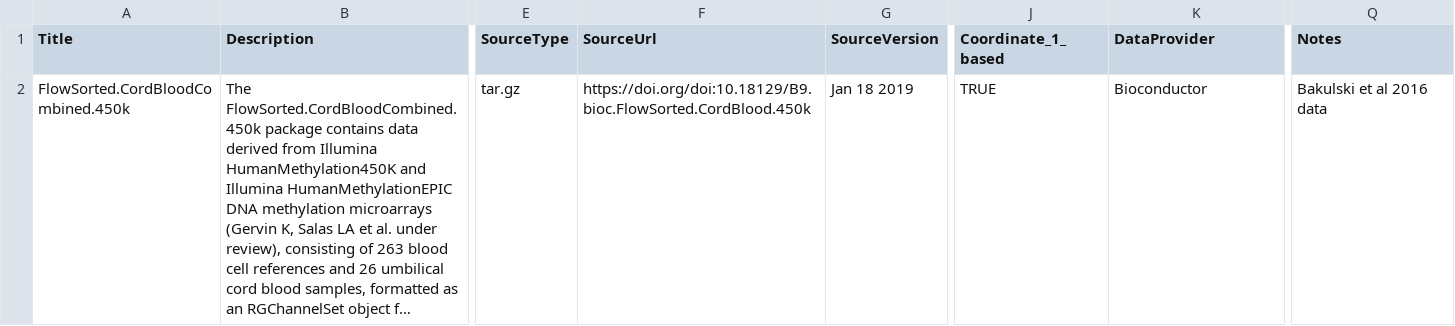
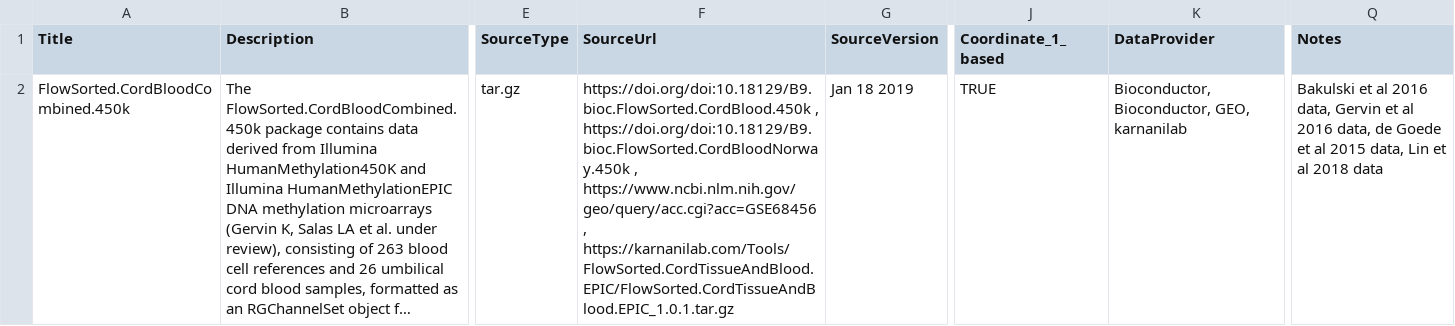
Before and after one commit to bioc/FlowSorted.CordBloodCombined.450k, a CSV file: inst/extdata/metadata.csv, drawn as a sheet; only a part is shown, gaps mark what is left out; long unchanged cells end in …; the diff covers the shown part only; the diff names each change by its address in the sheet, - before the commit and + after, or states it on an @@ line.

Commit message:
Correction metadata.csv

```diff
--- a/inst/extdata/metadata.csv
+++ b/inst/extdata/metadata.csv
-F2 (SourceUrl): https://doi.org/doi:10.18129/B9.bioc.FlowSorted.CordBlood.450k
+F2 (SourceUrl): https://doi.org/doi:10.18129/B9.bioc.FlowSorted.CordBlood.450k , https://doi.org/doi:10.18129/B9.bioc.FlowSorted.CordBloodNorway.450k , https://www.ncbi.nlm.nih.gov/geo/query/acc.cgi?acc=GSE68456 , https://karnanilab.com/Tools/FlowSorted.CordTissueAndBlood.EPIC/FlowSorted.CordTissueAndBlood.EPIC_1.0.1.tar.gz
-K2 (DataProvider): Bioconductor
+K2 (DataProvider): Bioconductor, Bioconductor, GEO, karnanilab
-Q2 (Notes): …al 2016 data
+Q2 (Notes): …al 2016 data, Gervin et al 2016 data, de Goede et al 2015 data, Lin et al 2018 data
```
Also changed, not shown: 3 removed rows elsewhere in this file, 1 other file.
